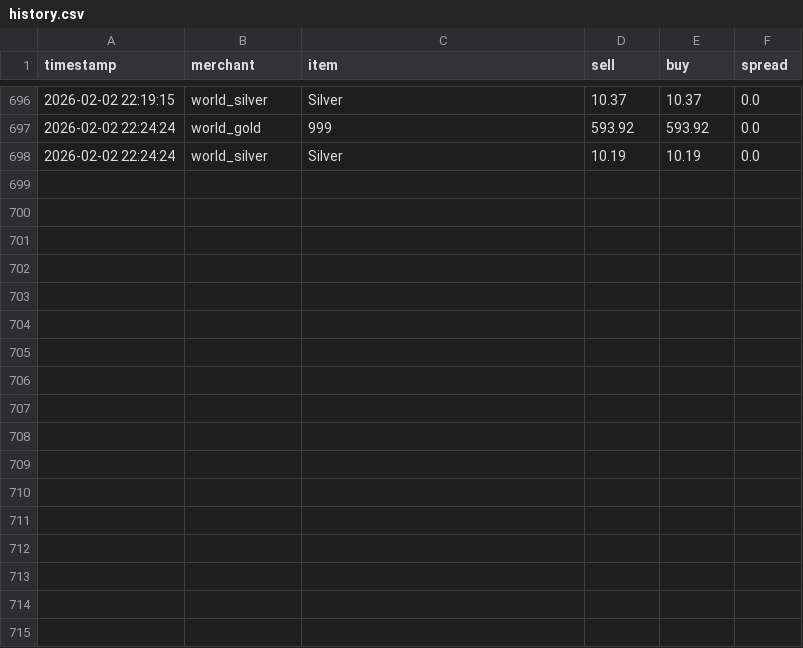
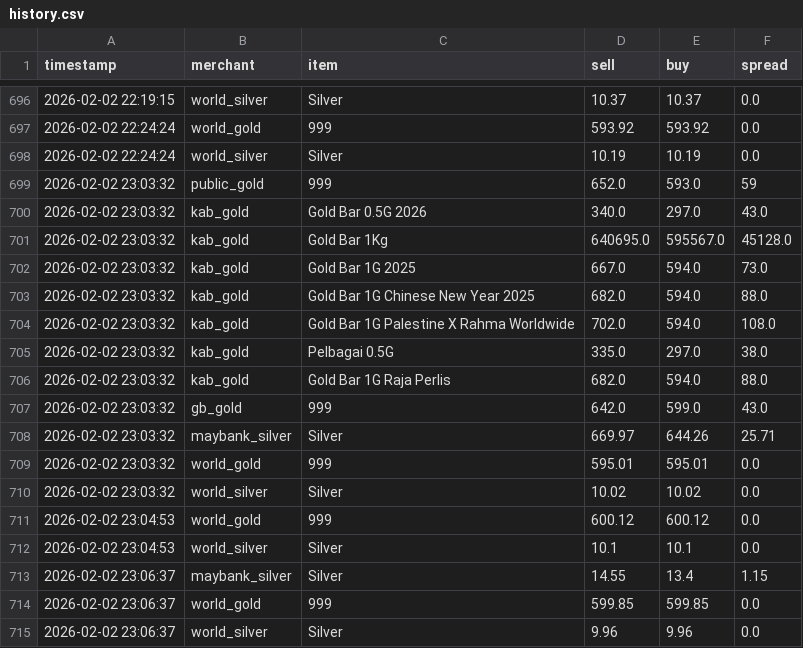
Before and after one commit to HKindaichi/pg-gold-price-api, a CSV file: output/history.csv, drawn as a sheet; only a part is shown, gaps mark what is left out; the diff names each change by its address in the sheet, - before the commit and + after, or states it on an @@ line.

Commit message:
Fix: Maybank Silver scraper target logic (exact match) and malformed table handling

```diff
--- a/output/history.csv
+++ b/output/history.csv
+row 699: 2026-02-02 23:03:32 | public_gold | 999 | 652.0 | 593.0 | 59
+row 700: 2026-02-02 23:03:32 | kab_gold | Gold Bar 0.5G 2026 | 340.0 | 297.0 | 43.0
+row 701: 2026-02-02 23:03:32 | kab_gold | Gold Bar 1Kg | 640695.0 | 595567.0 | 45128.0
+row 702: 2026-02-02 23:03:32 | kab_gold | Gold Bar 1G 2025 | 667.0 | 594.0 | 73.0
+row 703: 2026-02-02 23:03:32 | kab_gold | Gold Bar 1G Chinese New Year 2025 | 682.0 | 594.0 | 88.0
+row 704: 2026-02-02 23:03:32 | kab_gold | Gold Bar 1G Palestine X Rahma Worldwide | 702.0 | 594.0 | 108.0
+row 705: 2026-02-02 23:03:32 | kab_gold | Pelbagai 0.5G | 335.0 | 297.0 | 38.0
+row 706: 2026-02-02 23:03:32 | kab_gold | Gold Bar 1G Raja Perlis | 682.0 | 594.0 | 88.0
+row 707: 2026-02-02 23:03:32 | gb_gold | 999 | 642.0 | 599.0 | 43.0
+row 708: 2026-02-02 23:03:32 | maybank_silver | Silver | 669.97 | 644.26 | 25.71
+row 709: 2026-02-02 23:03:32 | world_gold | 999 | 595.01 | 595.01 | 0.0
+row 710: 2026-02-02 23:03:32 | world_silver | Silver | 10.02 | 10.02 | 0.0
+row 711: 2026-02-02 23:04:53 | world_gold | 999 | 600.12 | 600.12 | 0.0
+row 712: 2026-02-02 23:04:53 | world_silver | Silver | 10.1 | 10.1 | 0.0
+row 713: 2026-02-02 23:06:37 | maybank_silver | Silver | 14.55 | 13.4 | 1.15
+row 714: 2026-02-02 23:06:37 | world_gold | 999 | 599.85 | 599.85 | 0.0
+row 715: 2026-02-02 23:06:37 | world_silver | Silver | 9.96 | 9.96 | 0.0
```
Also changed, not shown: 2 other files.
